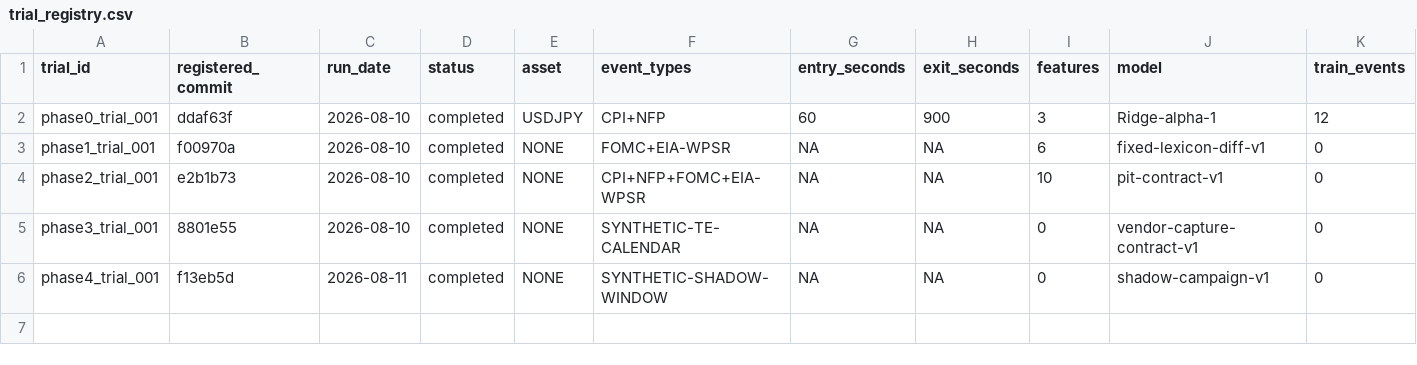
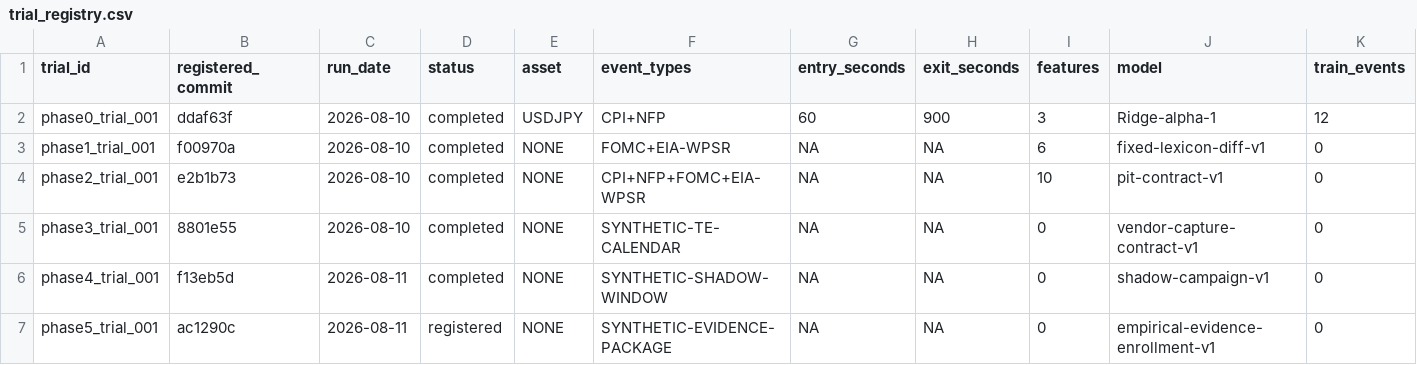
Before and after one commit to AspectAtcoder/macro-dislocation-lab, a CSV file: config/trial_registry.csv, drawn as a sheet; only a part is shown; rows hold the shown columns only; the diff names each change by its address in the sheet, - before the commit and + after, or states it on an @@ line.

Commit message:
Register Phase 5 trial hash

```diff
--- a/config/trial_registry.csv
+++ b/config/trial_registry.csv
+row 7: phase5_trial_001 | ac1290c | 2026-08-11 | registered | NONE | SYNTHETIC-EVIDENCE-PACKAGE | NA | NA | 0 | empirical-evidence-enrollment-v1 | 0
```
